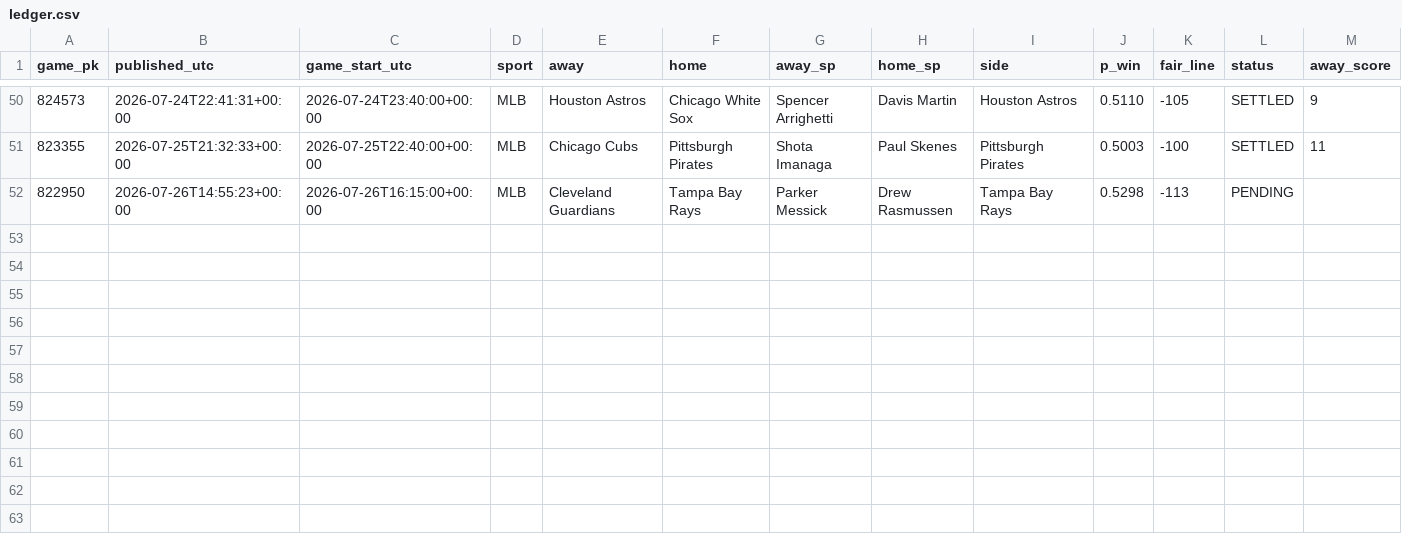
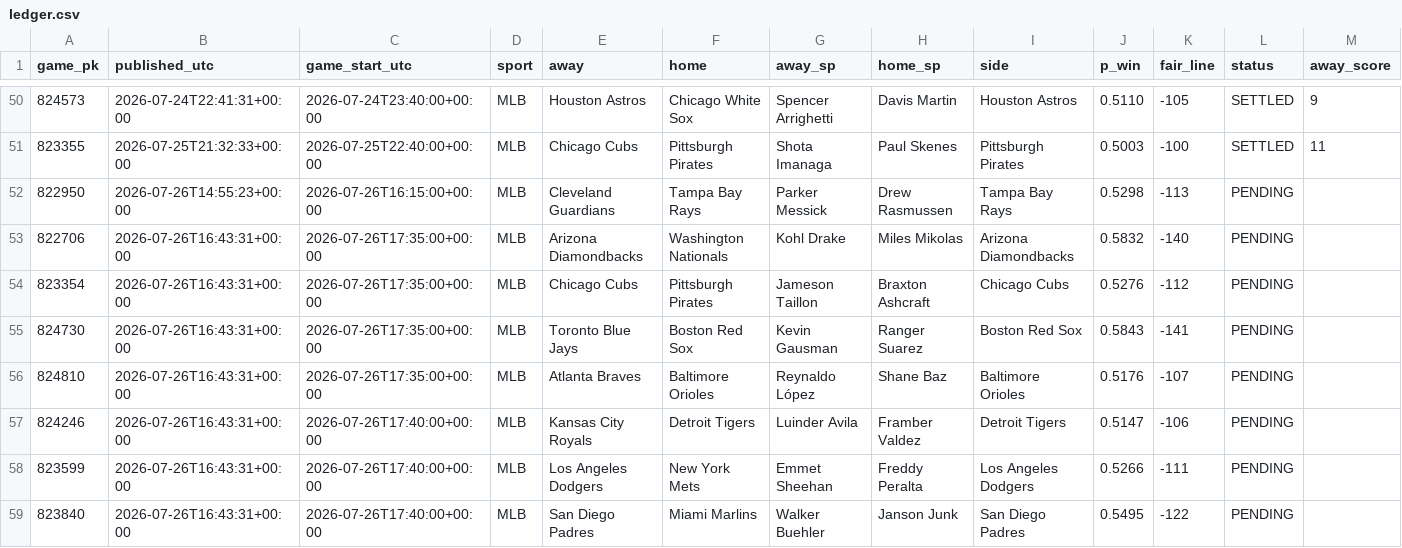
Before and after one commit to 2542609ontarioinc-wq/PickHub, a CSV file: ledger.csv, drawn as a sheet; only a part is shown, gaps mark what is left out; rows hold the shown columns only; the diff names each change by its address in the sheet, - before the commit and + after, or states it on an @@ line.

```diff
--- a/ledger.csv
+++ b/ledger.csv
+row 53: 822706 | 2026-07-26T16:43:31+00:00 | 2026-07-26T17:35:00+00:00 | MLB | Arizona Diamondbacks | Washington Nationals | Kohl Drake | Miles Mikolas | Arizona Diamondbacks | 0.5832 | -140 | PENDING
+row 54: 823354 | 2026-07-26T16:43:31+00:00 | 2026-07-26T17:35:00+00:00 | MLB | Chicago Cubs | Pittsburgh Pirates | Jameson Taillon | Braxton Ashcraft | Chicago Cubs | 0.5276 | -112 | PENDING
+row 55: 824730 | 2026-07-26T16:43:31+00:00 | 2026-07-26T17:35:00+00:00 | MLB | Toronto Blue Jays | Boston Red Sox | Kevin Gausman | Ranger Suarez | Boston Red Sox | 0.5843 | -141 | PENDING
+row 56: 824810 | 2026-07-26T16:43:31+00:00 | 2026-07-26T17:35:00+00:00 | MLB | Atlanta Braves | Baltimore Orioles | Reynaldo López | Shane Baz | Baltimore Orioles | 0.5176 | -107 | PENDING
+row 57: 824246 | 2026-07-26T16:43:31+00:00 | 2026-07-26T17:40:00+00:00 | MLB | Kansas City Royals | Detroit Tigers | Luinder Avila | Framber Valdez | Detroit Tigers | 0.5147 | -106 | PENDING
+row 58: 823599 | 2026-07-26T16:43:31+00:00 | 2026-07-26T17:40:00+00:00 | MLB | Los Angeles Dodgers | New York Mets | Emmet Sheehan | Freddy Peralta | Los Angeles Dodgers | 0.5266 | -111 | PENDING
+row 59: 823840 | 2026-07-26T16:43:31+00:00 | 2026-07-26T17:40:00+00:00 | MLB | San Diego Padres | Miami Marlins | Walker Buehler | Janson Junk | San Diego Padres | 0.5495 | -122 | PENDING
```
Also changed, not shown: 2 other files.
